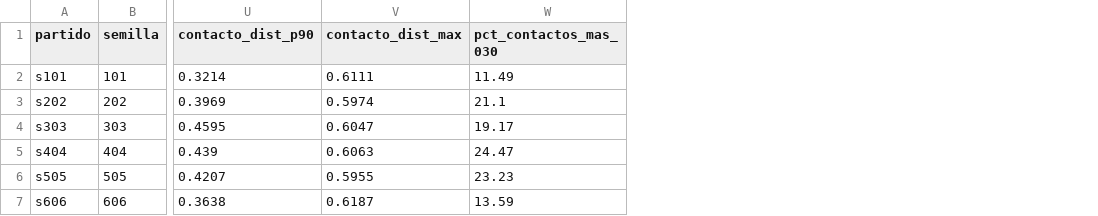
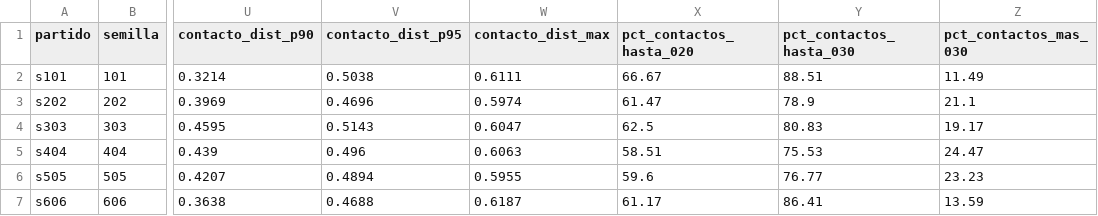
Before and after one commit to roldanhr98-byte/Futbol5, a CSV file: docs/integration/fase1/metricas_s101_606/metricas_por_partido.csv, drawn as a sheet; only a part is shown, gaps mark what is left out; the diff names each change by its address in the sheet, - before the commit and + after, or states it on an @@ line.

```diff
--- a/docs/integration/fase1/metricas_s101_606/metricas_por_partido.csv
+++ b/docs/integration/fase1/metricas_s101_606/metricas_por_partido.csv
+column V (contacto_dist_p95), rows 2-7: 0.5038 | 0.4696 | 0.5143 | 0.496 | 0.4894 | 0.4688
+column X (pct_contactos_hasta_020), rows 2-7: 66.67 | 61.47 | 62.5 | 58.51 | 59.6 | 61.17
+column Y (pct_contactos_hasta_030), rows 2-7: 88.51 | 78.9 | 80.83 | 75.53 | 76.77 | 86.41
```
Also changed, not shown: docs/integration/fase0/linea_base_s707_1212/metricas_por_partido.csv, docs/integration/fase0/linea_base_s707_1212/reproducciones_por_clip.csv, 31 other files.
